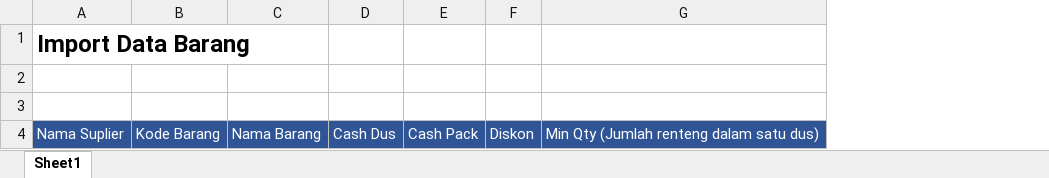
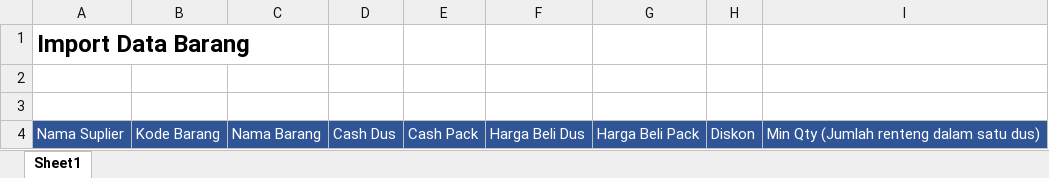
Before and after one commit to BayuFebriyono/taremakmur, an Excel workbook: public/excel/import-barang.xlsx, sheet Sheet1, drawn as a sheet; values as stored, in another font and other column widths than the file's, no borders; the diff names each change by its address in the sheet, - before the commit and + after, or states it on an @@ line.

Commit message:
merubah struktur data barang

```diff
--- a/public/excel/import-barang.xlsx (sheet Sheet1)
+++ b/public/excel/import-barang.xlsx (sheet Sheet1)
+column F, row 4: Harga Beli Dus
+column G, row 4: Harga Beli Pack
```
Also changed, not shown: 4 other files.
